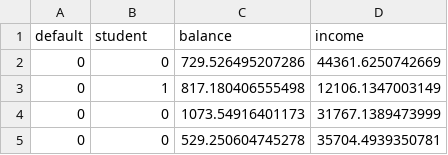
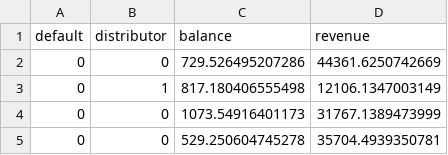
Before and after one commit to svelrajan/saro-nw, a CSV file: Defaulters Logistic Regression Data.csv, drawn as a sheet; only a part is shown.

Commit message:
Update Defaulters Logistic Regression Data.csv

```diff
--- a/Defaulters Logistic Regression Data.csv
+++ b/Defaulters Logistic Regression Data.csv
@@ -1,2 +1,2 @@
-"default","student","balance","income"
+"default","distributor","balance","revenue"
 0,0,729.526495207286,44361.6250742669
```
